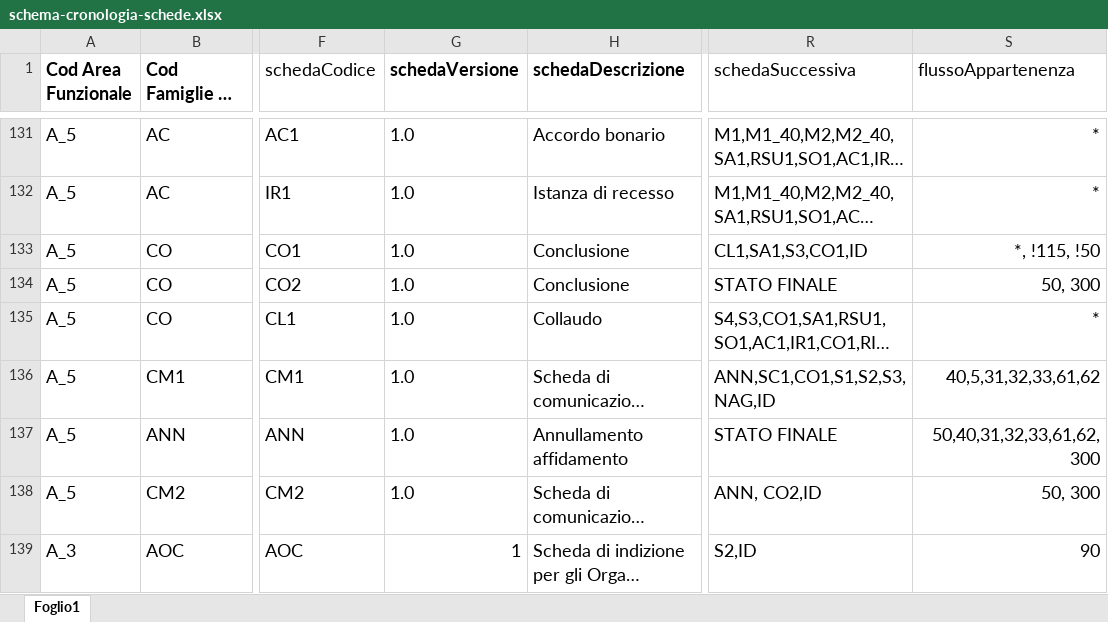
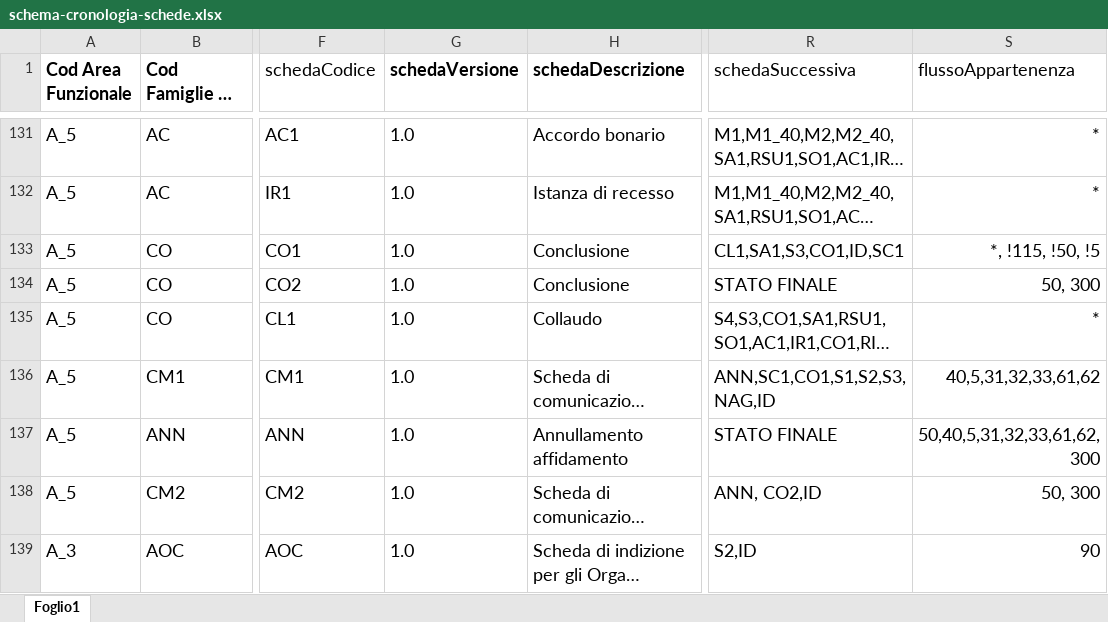
Before and after one commit to anticorruzione-test/npa, an Excel workbook: docs/orchestratore/schema-cronologia-schede.xlsx, sheet Foglio1, drawn as a sheet; only a part is shown, gaps mark what is left out; long unchanged cells end in …; values as stored, in another font and other column widths than the file's, no borders; the diff covers the shown part only; the diff names each change by its address in the sheet, - before the commit and + after, or states it on an @@ line.

Commit message:
tk 77867,79548,77324,60461,78515

```diff
--- a/docs/orchestratore/schema-cronologia-schede.xlsx (sheet Foglio1)
+++ b/docs/orchestratore/schema-cronologia-schede.xlsx (sheet Foglio1)
-R133 (schedaSuccessiva): CL1,SA1,S3,CO1,ID
+R133 (schedaSuccessiva): CL1,SA1,S3,CO1,ID,SC1
-S133 (flussoAppartenenza): *, !115, !50
+S133 (flussoAppartenenza): *, !115, !50, !5
-S137 (flussoAppartenenza): 50,40,31,32,33,61,62, 300
+S137 (flussoAppartenenza): 50,40,5,31,32,33,61,62, 300
-G139 (schedaVersione): 1
+G139 (schedaVersione): 1.0
```
Also changed, not shown: 19 edited cells elsewhere in this sheet.
